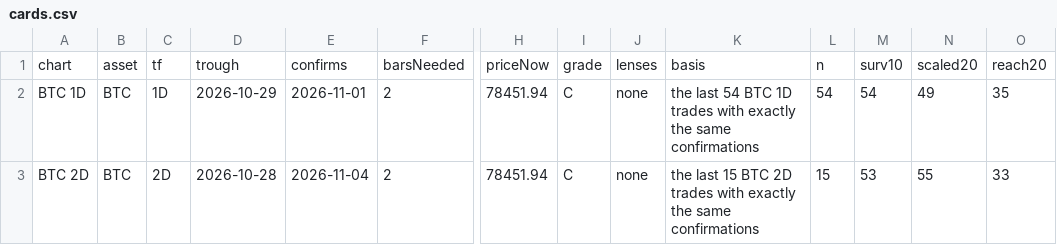
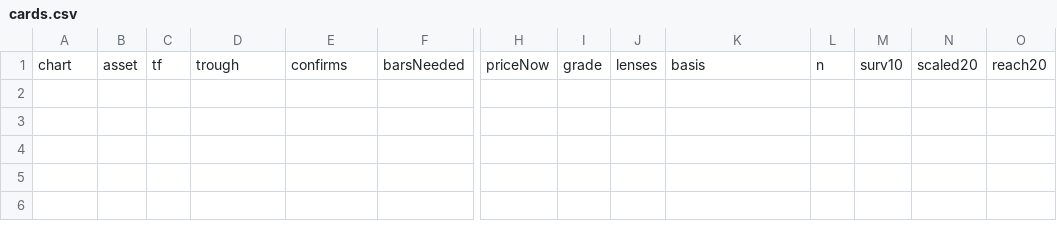
Before and after one commit to jaredbausch-ai/ctzb-data, a CSV file: datasets/cards.csv, drawn as a sheet; only a part is shown, gaps mark what is left out; rows hold the shown columns only; the diff names each change by its address in the sheet, - before the commit and + after, or states it on an @@ line.

```diff
--- a/datasets/cards.csv
+++ b/datasets/cards.csv
-row 2: BTC 1D | BTC | 1D | 2026-10-29 | 2026-11-01 | 2 | 78451.94 | C | none | the last 54 BTC 1D trades with exactly the same confirmations | 54 | 54 | 49 | 35
-row 3: BTC 2D | BTC | 2D | 2026-10-28 | 2026-11-04 | 2 | 78451.94 | C | none | the last 15 BTC 2D trades with exactly the same confirmations | 15 | 53 | 55 | 33
```
Also changed, not shown: data/BTC_12H.csv, data/ETH_12H.csv, 26 other files.
